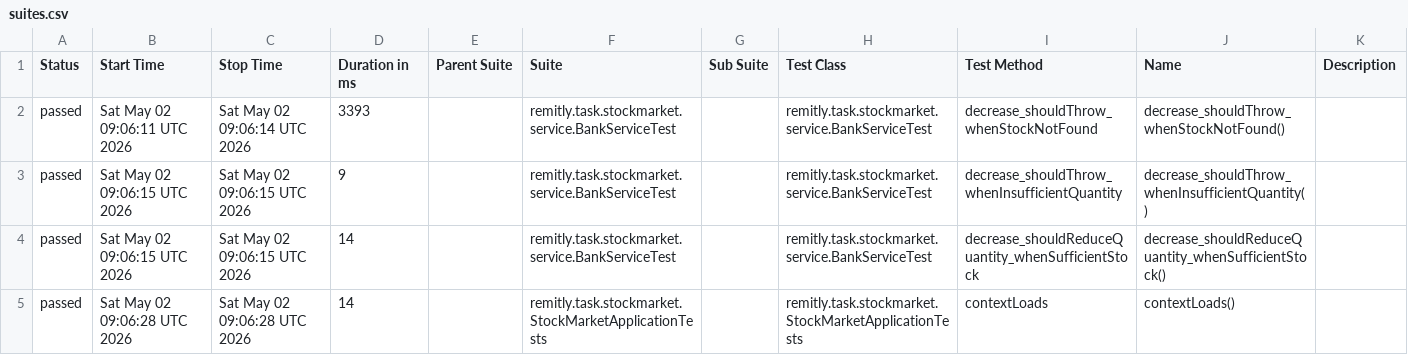
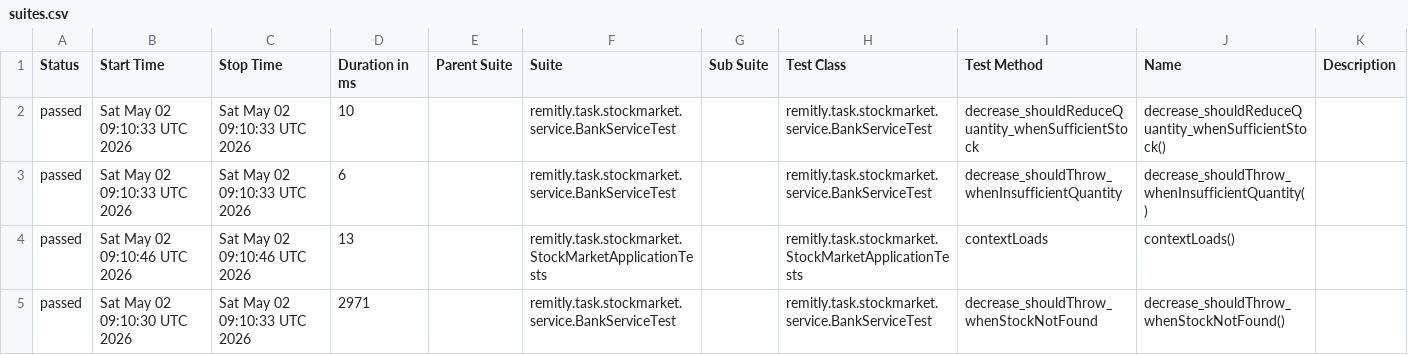
Before and after one commit to Mikosztyla/stock-market, a CSV file: allure-history/data/suites.csv, drawn as a sheet.

```diff
--- a/allure-history/data/suites.csv
+++ b/allure-history/data/suites.csv
@@ -1,5 +1,5 @@
 "Status","Start Time","Stop Time","Duration in ms","Parent Suite","Suite","Sub Suite","Test Class","Test Method","Name","Description"
-"passed","Sat May 02 09:06:11 UTC 2026","Sat May 02 09:06:14 UTC 2026","3393","","remitly.task.stockmarket.service.BankServiceTest","","remitly.task.stockmarket.service.BankServiceTest","decrease_shouldThrow_whenStockNotFound","decrease_shouldThrow_whenStockNotFound()",""
-"passed","Sat May 02 09:06:15 UTC 2026","Sat May 02 09:06:15 UTC 2026","9","","remitly.task.stockmarket.service.BankServiceTest","","remitly.task.stockmarket.service.BankServiceTest","decrease_shouldThrow_whenInsufficientQuantity","decrease_shouldThrow_whenInsufficientQuantity()",""
-"passed","Sat May 02 09:06:15 UTC 2026","Sat May 02 09:06:15 UTC 2026","14","","remitly.task.stockmarket.service.BankServiceTest","","remitly.task.stockmarket.service.BankServiceTest","decrease_shouldReduceQuantity_whenSufficientStock","decrease_shouldReduceQuantity_whenSufficientStock()",""
-"passed","Sat May 02 09:06:28 UTC 2026","Sat May 02 09:06:28 UTC 2026","14","","remitly.task.stockmarket.StockMarketApplicationTests","","remitly.task.stockmarket.StockMarketApplicationTests","contextLoads","contextLoads()",""
+"passed","Sat May 02 09:10:33 UTC 2026","Sat May 02 09:10:33 UTC 2026","10","","remitly.task.stockmarket.service.BankServiceTest","","remitly.task.stockmarket.service.BankServiceTest","decrease_shouldReduceQuantity_whenSufficientStock","decrease_shouldReduceQuantity_whenSufficientStock()",""
+"passed","Sat May 02 09:10:33 UTC 2026","Sat May 02 09:10:33 UTC 2026","6","","remitly.task.stockmarket.service.BankServiceTest","","remitly.task.stockmarket.service.BankServiceTest","decrease_shouldThrow_whenInsufficientQuantity","decrease_shouldThrow_whenInsufficientQuantity()",""
+"passed","Sat May 02 09:10:46 UTC 2026","Sat May 02 09:10:46 UTC 2026","13","","remitly.task.stockmarket.StockMarketApplicationTests","","remitly.task.stockmarket.StockMarketApplicationTests","contextLoads","contextLoads()",""
+"passed","Sat May 02 09:10:30 UTC 2026","Sat May 02 09:10:33 UTC 2026","2971","","remitly.task.stockmarket.service.BankServiceTest","","remitly.task.stockmarket.service.BankServiceTest","decrease_shouldThrow_whenStockNotFound","decrease_shouldThrow_whenStockNotFound()",""
```
Also changed, not shown: 28 other files.
